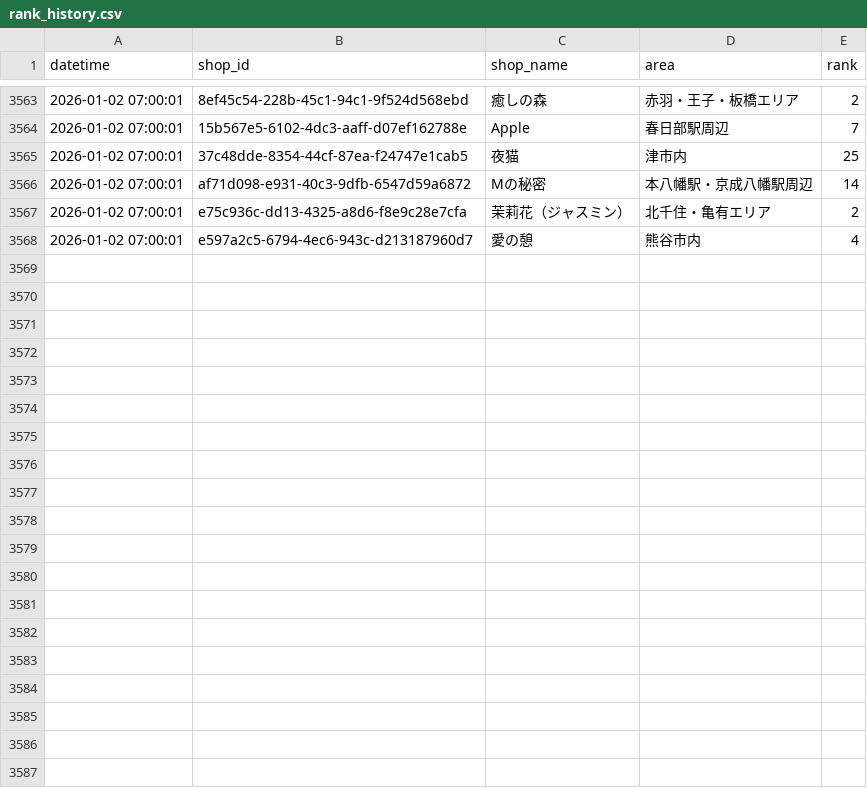
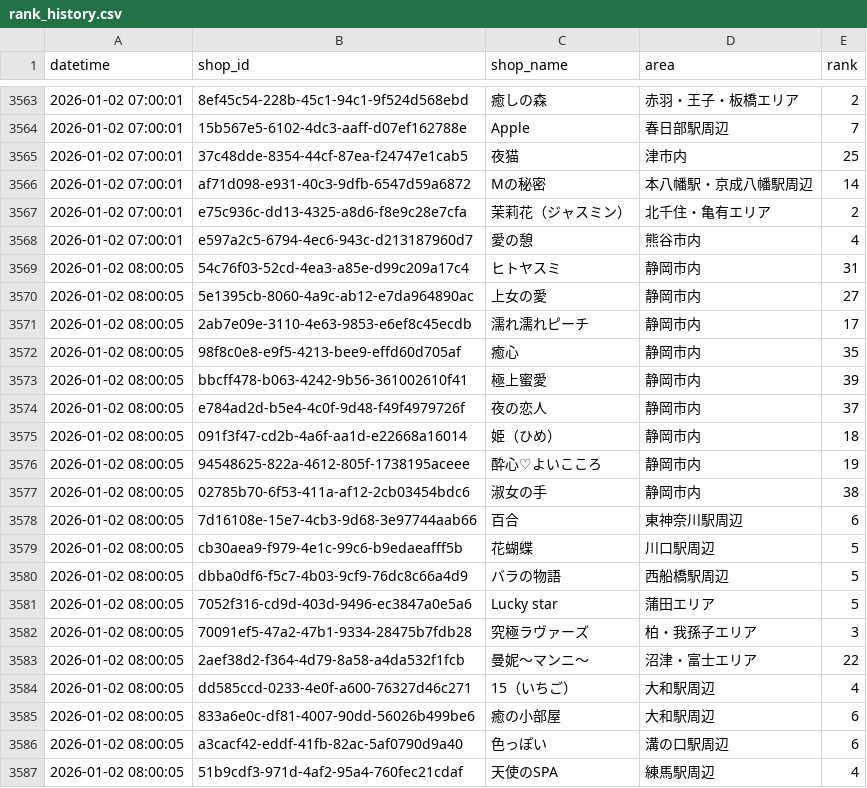
Before and after one commit to k-namickey/rank-tracker, a CSV file: rank_history.csv, drawn as a sheet; only a part is shown, gaps mark what is left out; the diff covers the shown part only.

```diff
--- a/rank_history.csv
+++ b/rank_history.csv
@@ -3568 +3568,20 @@
 2026-01-02 07:00:01,e597a2c5-6794-4ec6-943c-d213187960d7,愛の憩,熊谷市内,4
+2026-01-02 08:00:05,54c76f03-52cd-4ea3-a85e-d99c209a17c4,ヒトヤスミ,静岡市内,31
+2026-01-02 08:00:05,5e1395cb-8060-4a9c-ab12-e7da964890ac,上女の愛,静岡市内,27
+2026-01-02 08:00:05,2ab7e09e-3110-4e63-9853-e6ef8c45ecdb,濡れ濡れピーチ,静岡市内,17
+2026-01-02 08:00:05,98f8c0e8-e9f5-4213-bee9-effd60d705af,癒心,静岡市内,35
+2026-01-02 08:00:05,bbcff478-b063-4242-9b56-361002610f41,極上蜜愛,静岡市内,39
+2026-01-02 08:00:05,e784ad2d-b5e4-4c0f-9d48-f49f4979726f,夜の恋人,静岡市内,37
+2026-01-02 08:00:05,091f3f47-cd2b-4a6f-aa1d-e22668a16014,姫（ひめ）,静岡市内,18
+2026-01-02 08:00:05,94548625-822a-4612-805f-1738195aceee,酔心♡よいこころ,静岡市内,19
+2026-01-02 08:00:05,02785b70-6f53-411a-af12-2cb03454bdc6,淑女の手,静岡市内,38
+2026-01-02 08:00:05,7d16108e-15e7-4cb3-9d68-3e97744aab66,百合,東神奈川駅周辺,6
+2026-01-02 08:00:05,cb30aea9-f979-4e1c-99c6-b9edaeafff5b,花蝴蝶,川口駅周辺,5
+2026-01-02 08:00:05,dbba0df6-f5c7-4b03-9cf9-76dc8c66a4d9,バラの物語,西船橋駅周辺,5
+2026-01-02 08:00:05,7052f316-cd9d-403d-9496-ec3847a0e5a6,Lucky star,蒲田エリア,5
+2026-01-02 08:00:05,70091ef5-47a2-47b1-9334-28475b7fdb28,究極ラヴァーズ,柏・我孫子エリア,3
+2026-01-02 08:00:05,2aef38d2-f364-4d79-8a58-a4da532f1fcb,曼妮～マンニ～,沼津・富士エリア,22
+2026-01-02 08:00:05,dd585ccd-0233-4e0f-a600-76327d46c271,15（いちご）,大和駅周辺,4
+2026-01-02 08:00:05,833a6e0c-df81-4007-90dd-56026b499be6,癒の小部屋,大和駅周辺,6
+2026-01-02 08:00:05,a3cacf42-eddf-41fb-82ac-5af0790d9a40,色っぽい,溝の口駅周辺,6
+2026-01-02 08:00:05,51b9cdf3-971d-4af2-95a4-760fec21cdaf,天使のSPA,練馬駅周辺,4
```
Also changed, not shown: 10 added rows elsewhere in this file, rank_latest.csv, 29 other files.
